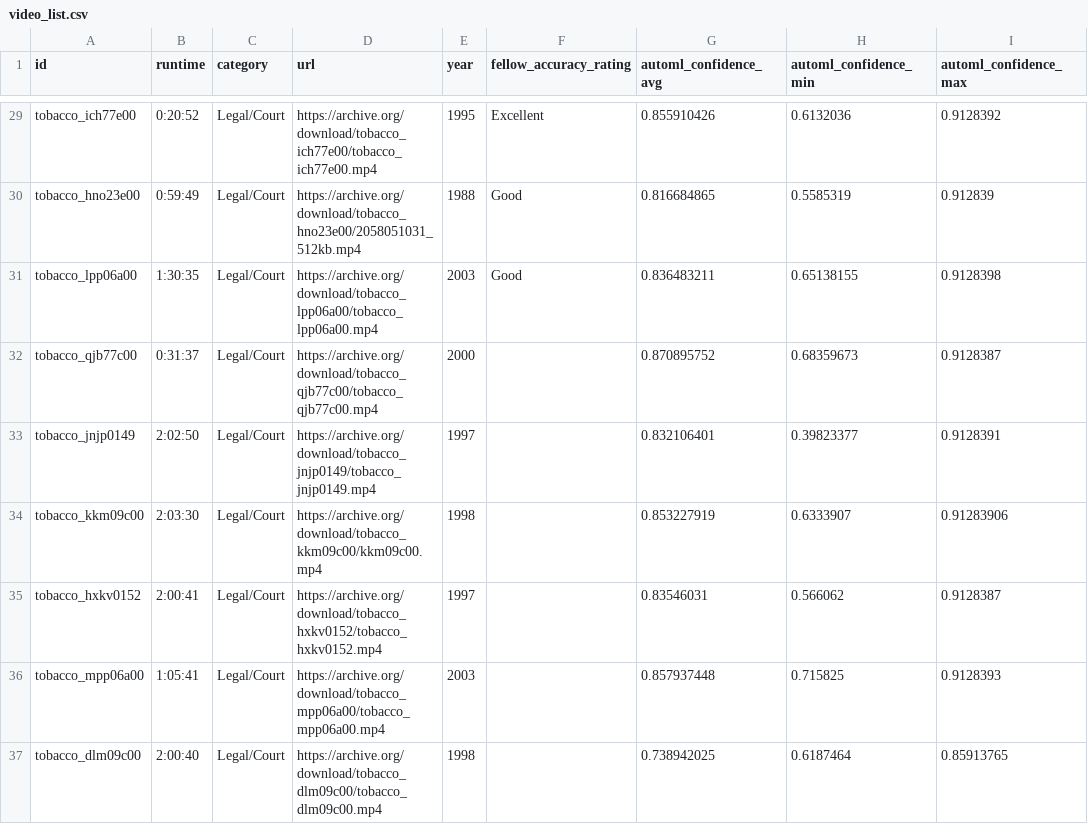
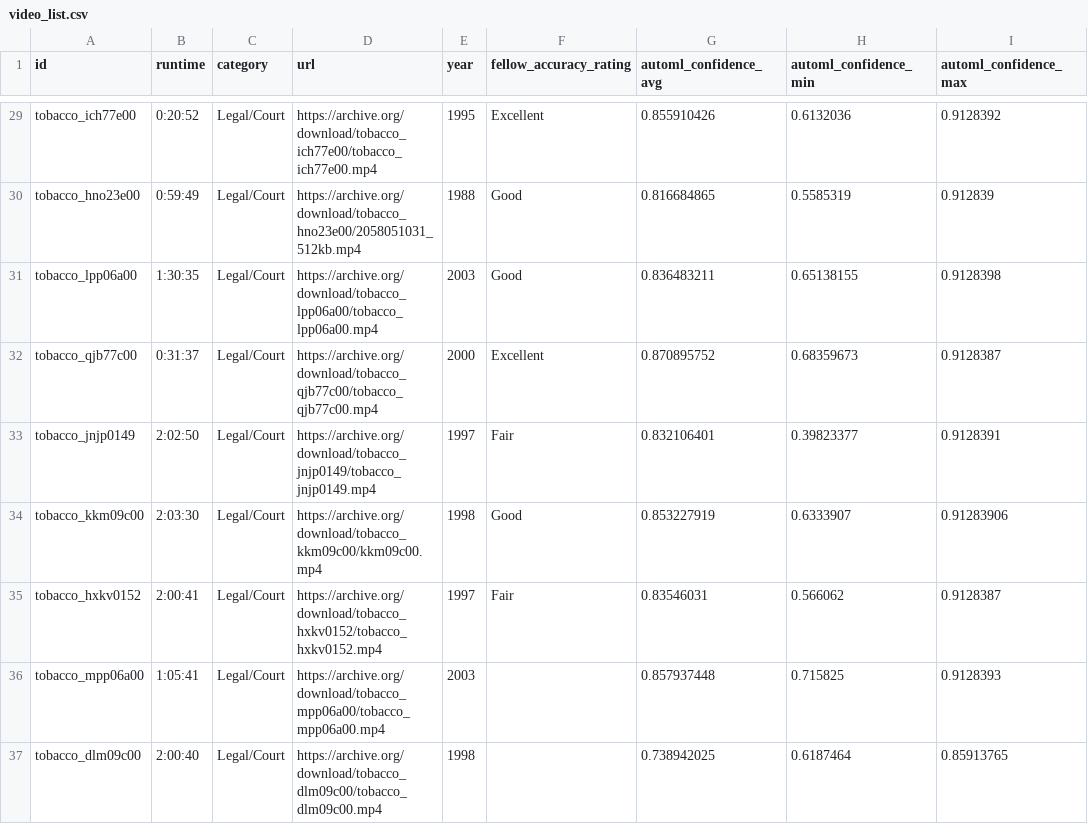
Before and after one commit to geoffswc/Internet-Archives-Transcripts, a CSV file: video_list.csv, drawn as a sheet; only a part is shown, gaps mark what is left out.

```diff
--- a/video_list.csv
+++ b/video_list.csv
@@ -31,6 +31,6 @@ tobacco_hno23e00,0:59:49,Legal/Court,https://archive.org/download/tobacco_hno23e
 tobacco_lpp06a00,1:30:35,Legal/Court,https://archive.org/download/tobacco_lpp06a00/tobacco_lpp06a00.mp4,2003,Good,0.836483211,0.65138155,0.9128398
-tobacco_qjb77c00,0:31:37,Legal/Court,https://archive.org/download/tobacco_qjb77c00/tobacco_qjb77c00.mp4,2000,,0.870895752,0.68359673,0.9128387
-tobacco_jnjp0149,2:02:50,Legal/Court,https://archive.org/download/tobacco_jnjp0149/tobacco_jnjp0149.mp4,1997,,0.832106401,0.39823377,0.9128391
-tobacco_kkm09c00,2:03:30,Legal/Court,https://archive.org/download/tobacco_kkm09c00/kkm09c00.mp4,1998,,0.853227919,0.6333907,0.91283906
-tobacco_hxkv0152,2:00:41,Legal/Court,https://archive.org/download/tobacco_hxkv0152/tobacco_hxkv0152.mp4,1997,,0.83546031,0.566062,0.9128387
+tobacco_qjb77c00,0:31:37,Legal/Court,https://archive.org/download/tobacco_qjb77c00/tobacco_qjb77c00.mp4,2000,Excellent,0.870895752,0.68359673,0.9128387
+tobacco_jnjp0149,2:02:50,Legal/Court,https://archive.org/download/tobacco_jnjp0149/tobacco_jnjp0149.mp4,1997,Fair,0.832106401,0.39823377,0.9128391
+tobacco_kkm09c00,2:03:30,Legal/Court,https://archive.org/download/tobacco_kkm09c00/kkm09c00.mp4,1998,Good,0.853227919,0.6333907,0.91283906
+tobacco_hxkv0152,2:00:41,Legal/Court,https://archive.org/download/tobacco_hxkv0152/tobacco_hxkv0152.mp4,1997,Fair,0.83546031,0.566062,0.9128387
 tobacco_mpp06a00,1:05:41,Legal/Court,https://archive.org/download/tobacco_mpp06a00/tobacco_mpp06a00.mp4,2003,,0.857937448,0.715825,0.9128393
```
Also changed, not shown: 9 other files.
